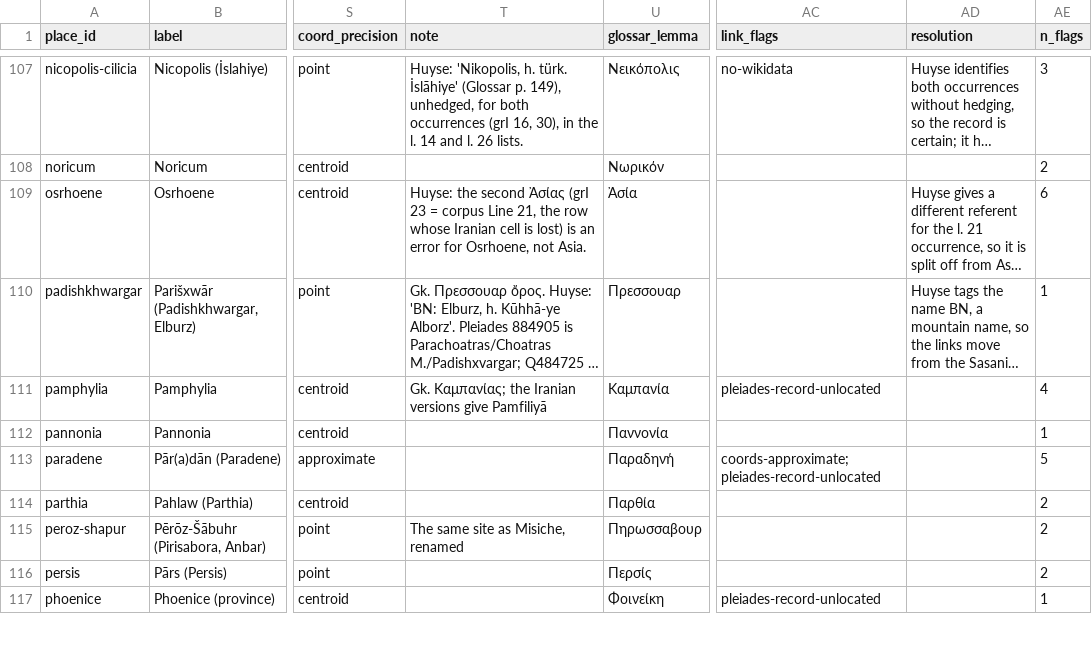
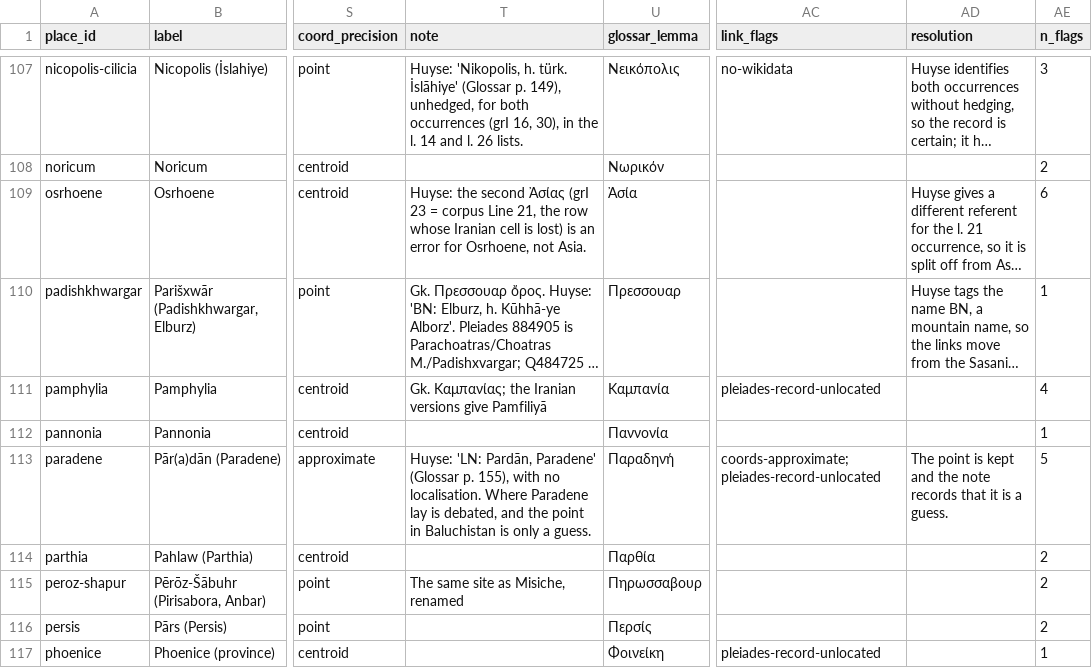
Before and after one commit to farnoosh-shamsian/SKZ, a TSV file: geo-linking/skz-places.tsv, drawn as a sheet; only a part is shown, gaps mark what is left out; long unchanged cells end in …; the diff covers the shown part only; the diff names each change by its address in the sheet, - before the commit and + after, or states it on an @@ line.

```diff
--- a/geo-linking/skz-places.tsv
+++ b/geo-linking/skz-places.tsv
-T113 (note): (empty)
+T113 (note): Huyse: 'LN: Pardān, Paradene' (Glossar p. 155), with no localisation. Where Paradene lay is debated, and the point in Baluchistan is only a guess.
-AD113 (resolution): (empty)
+AD113 (resolution): The point is kept and the note records that it is a guess.
```
Also changed, not shown: 60 edited cells elsewhere in this file, 4 other files.
